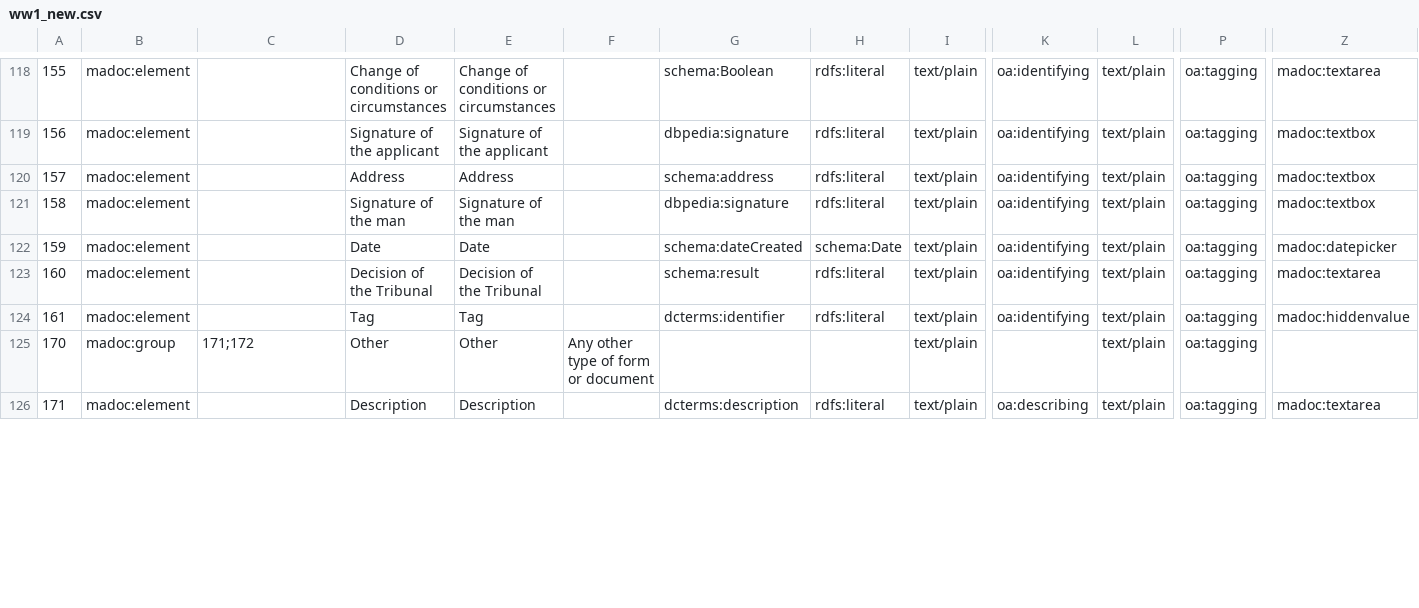
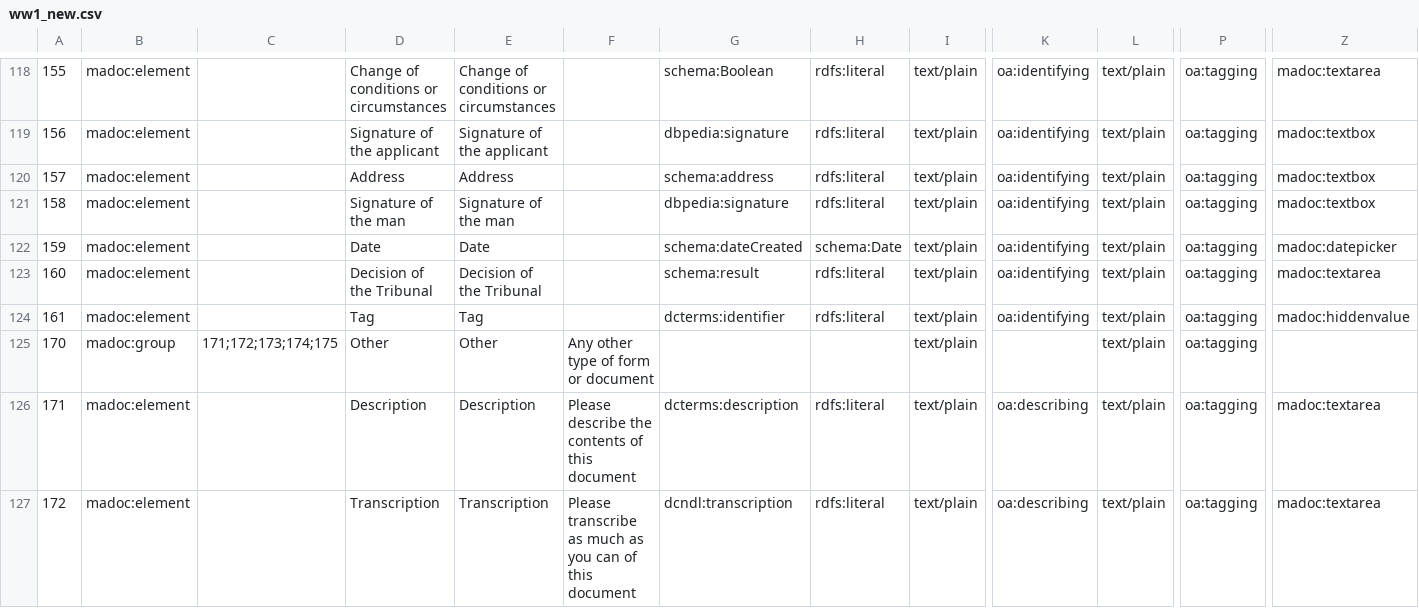
Before and after one commit to digirati-co-uk/python-capture-model-tools, a CSV file: ww1_new.csv, drawn as a sheet; only a part is shown, gaps mark what is left out; rows hold the shown columns only; the diff covers the shown part only; the diff names each change by its address in the sheet, - before the commit and + after, or states it on an @@ line.

```diff
--- a/ww1_new.csv
+++ b/ww1_new.csv
-C125: 171;172
+C125: 171;172;173;174;175
-F126: (empty)
+F126: Please describe the contents of this document
+row 127: 172 | madoc:element |  | Transcription | Transcription | Please transcribe as much as you can of this document | dcndl:transcription | rdfs:literal | text/plain | oa:describing | text/plain | oa:tagging | madoc:textarea
```
Also changed, not shown: 2 added rows and 8 edited cells elsewhere in this file, 1 other file.
